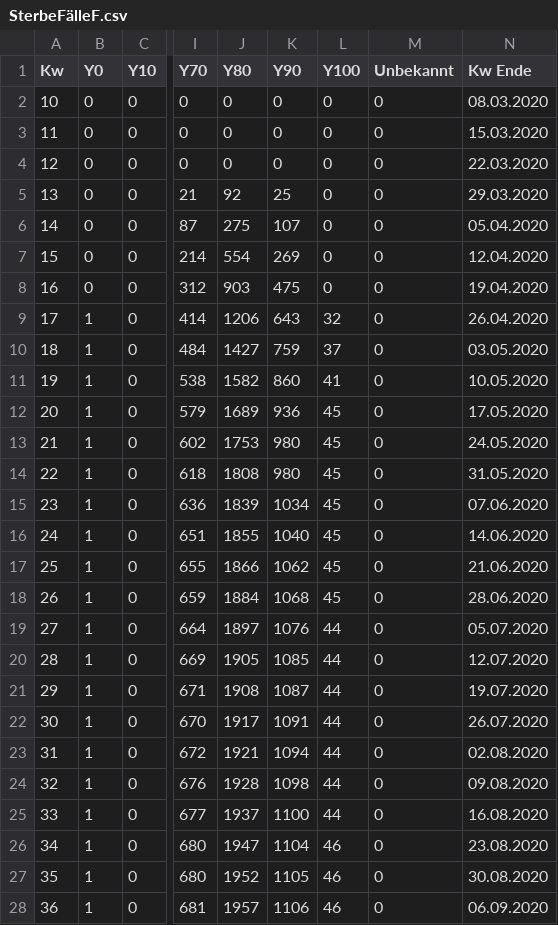
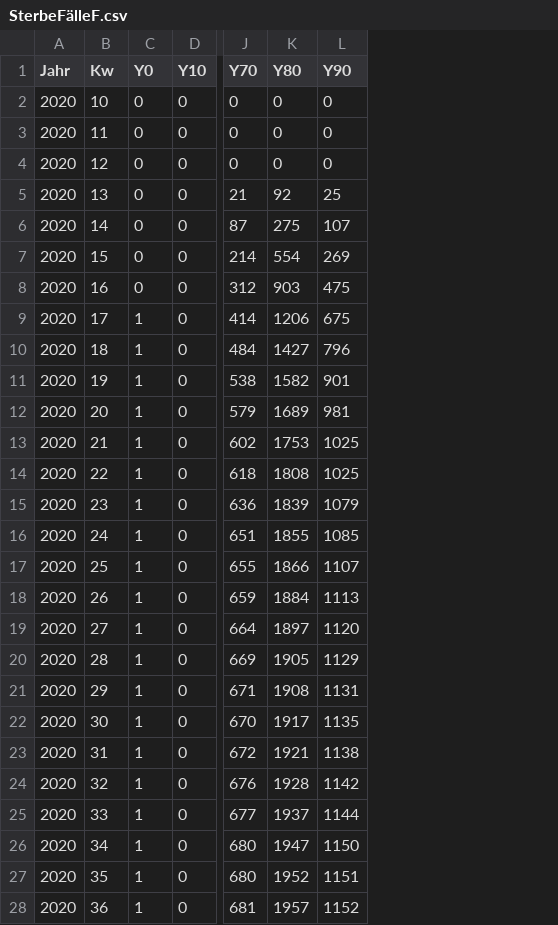
Before and after one commit to Byggvir/R-Example, a CSV file: data/SterbeFälleF.csv, drawn as a sheet; only a part is shown, gaps mark what is left out; removed rows and columns are numbered as before the commit, all else as after; the diff covers the shown part only; the diff names each change by its address in the sheet, - before the commit and + after, or states it on an @@ line.

```diff
--- a/data/SterbeFälleF.csv
+++ b/data/SterbeFälleF.csv
+column A (Jahr), rows 2-28: all 2020
-column L (Y100), rows 2-28: 0 | 0 | 0 | 0 | 0 | 0 | 0 | 32 | 37 | 41 | 45 | 45 | 45 | 45 | 45 | 45 | 45 | 44 | 44 | 44 | 44 | 44 | 44 | 44 | 46 | 46 | 46
-column M (Unbekannt), rows 2-28: all 0
-column N (Kw Ende), rows 2-28: 08.03.2020 | 15.03.2020 | 22.03.2020 | 29.03.2020 | 05.04.2020 | 12.04.2020 | 19.04.2020 | 26.04.2020 | 03.05.2020 | 10.05.2020 | 17.05.2020 | 24.05.2020 | 31.05.2020 | 07.06.2020 | 14.06.2020 | 21.06.2020 | 28.06.2020 | 05.07.2020 | 12.07.2020 | 19.07.2020 | 26.07.2020 | 02.08.2020 | 09.08.2020 | 16.08.2020 | 23.08.2020 | 30.08.2020 | 06.09.2020
-L9 (Y90): 643
+L9 (Y90): 675
-L10 (Y90): 759
+L10 (Y90): 796
-L11 (Y90): 860
+L11 (Y90): 901
-L12 (Y90): 936
+L12 (Y90): 981
-L13:L14 (Y90): 980
+L13:L14 (Y90): 1025
-L15 (Y90): 1034
+L15 (Y90): 1079
-L16 (Y90): 1040
+L16 (Y90): 1085
-L17 (Y90): 1062
+L17 (Y90): 1107
-L18 (Y90): 1068
+L18 (Y90): 1113
-L19 (Y90): 1076
+L19 (Y90): 1120
-L20 (Y90): 1085
+L20 (Y90): 1129
-L21 (Y90): 1087
+L21 (Y90): 1131
-L22 (Y90): 1091
+L22 (Y90): 1135
-L23 (Y90): 1094
+L23 (Y90): 1138
-L24 (Y90): 1098
+L24 (Y90): 1142
-L25 (Y90): 1100
+L25 (Y90): 1144
-L26 (Y90): 1104
+L26 (Y90): 1150
-L27 (Y90): 1105
+L27 (Y90): 1151
-L28 (Y90): 1106
+L28 (Y90): 1152
```
Also changed, not shown: 1 added row and 10 edited cells elsewhere in this file, data/SterbeFälleM.csv, data/us.csv, 21 other files.
